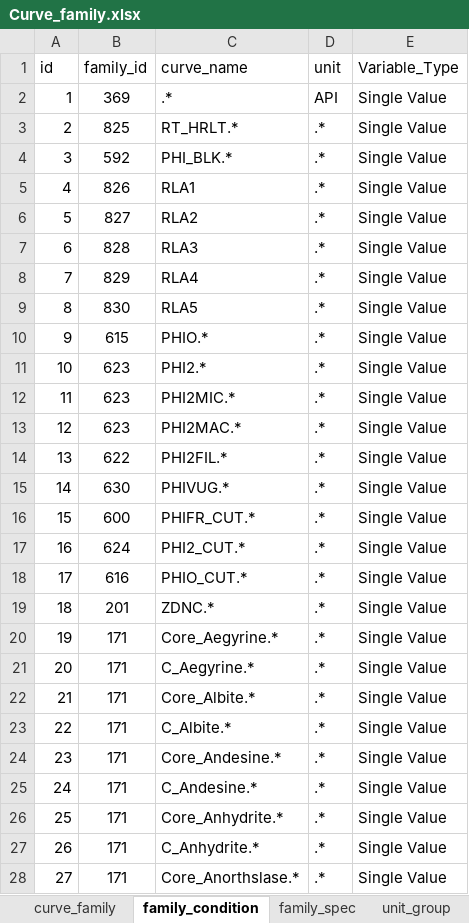
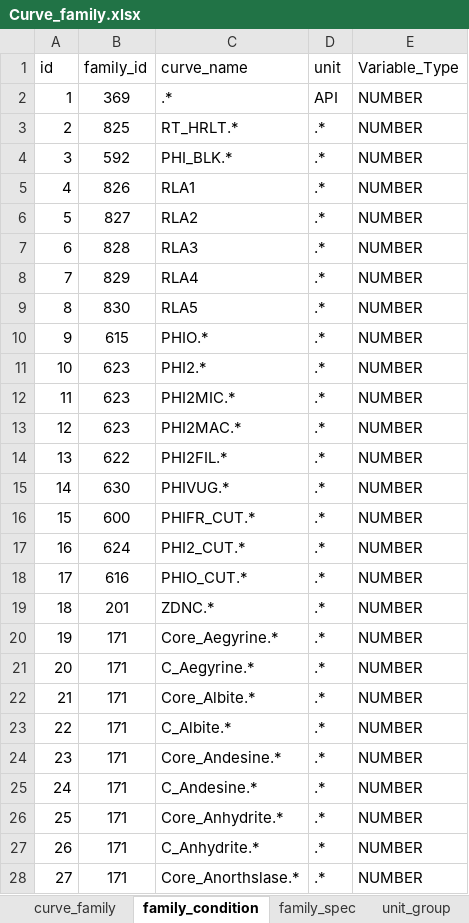
Before and after one commit to hoangbdUET/wi-backend, an Excel workbook: server/family/Curve_family.xlsx, sheet family_condition, drawn as a sheet; only a part is shown; values as stored, in another font and other column widths than the file's, no borders; the diff covers the shown part only; the diff names each change by its address in the sheet, - before the commit and + after, or states it on an @@ line.

Commit message:
add family

```diff
--- a/server/family/Curve_family.xlsx (sheet family_condition)
+++ b/server/family/Curve_family.xlsx (sheet family_condition)
-E2:E28 (Variable_Type): Single Value
+E2:E28 (Variable_Type): NUMBER
```
Also changed, not shown: 4 added rows, 1803 edited cells and cell formats elsewhere in this sheet, sheet family_spec, sheet unit, sheet curve_family, hidden cells, 4 other files.
